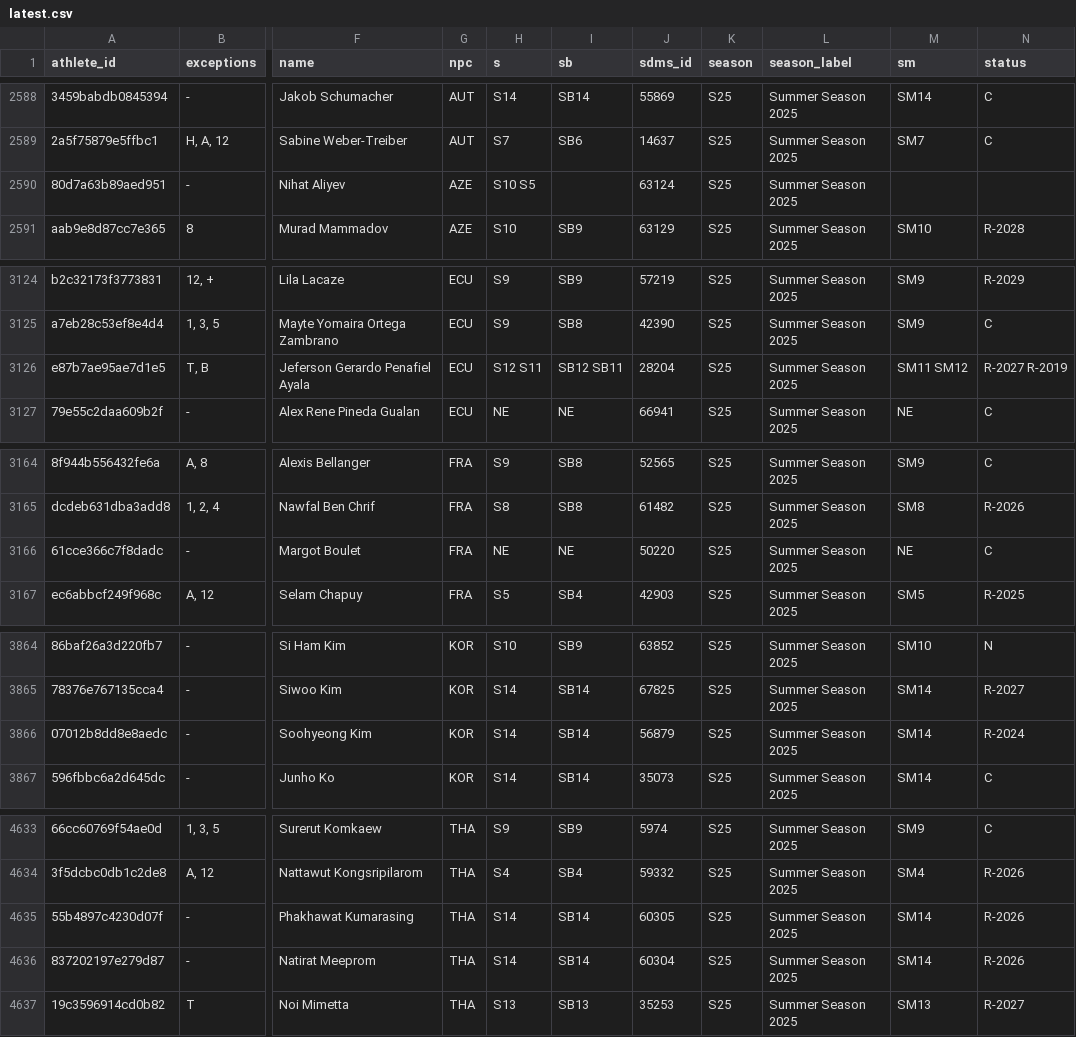
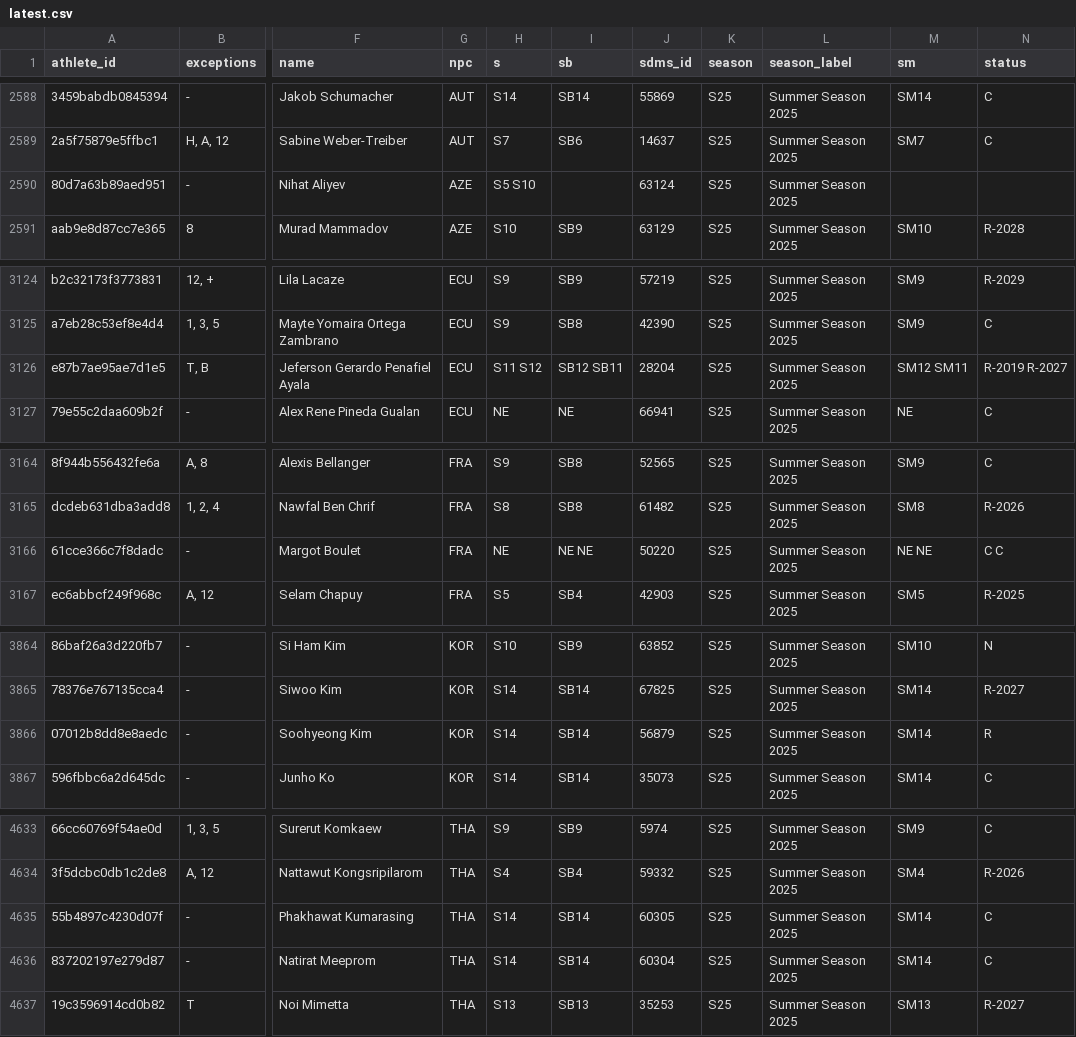
Before and after one commit to OpenWaterXT/1, a CSV file: data/latest.csv, drawn as a sheet; only a part is shown, gaps mark what is left out; the diff covers the shown part only; the diff names each change by its address in the sheet, - before the commit and + after, or states it on an @@ line.

```diff
--- a/data/latest.csv
+++ b/data/latest.csv
-H2590 (s): S10 S5
+H2590 (s): S5 S10
-H3126 (s): S12 S11
+H3126 (s): S11 S12
-M3126 (sm): SM11 SM12
+M3126 (sm): SM12 SM11
-N3126 (status): R-2027 R-2019
+N3126 (status): R-2019 R-2027
-I3166 (sb): NE
+I3166 (sb): NE NE
-M3166 (sm): NE
+M3166 (sm): NE NE
-N3166 (status): C
+N3166 (status): C C
-N3866 (status): R-2024
+N3866 (status): R
-N4635:N4636 (status): R-2026
+N4635:N4636 (status): C
```
Also changed, not shown: 2 edited cells elsewhere in this file, data/seasons/S25.csv, 3 other files.
